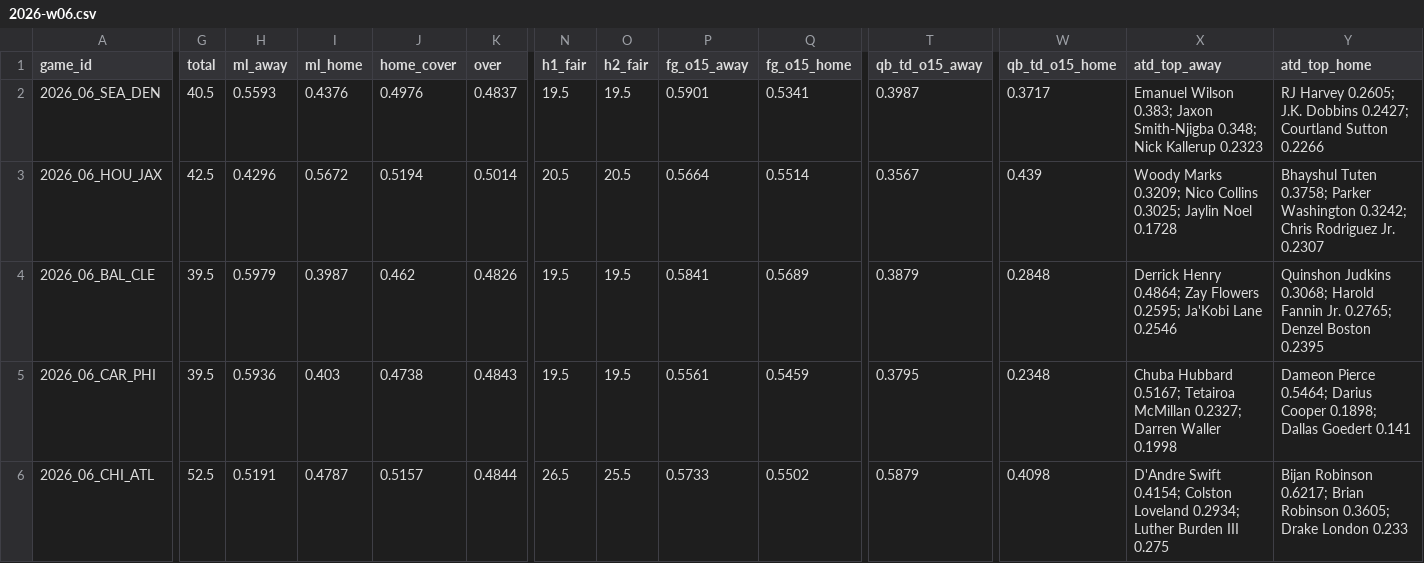
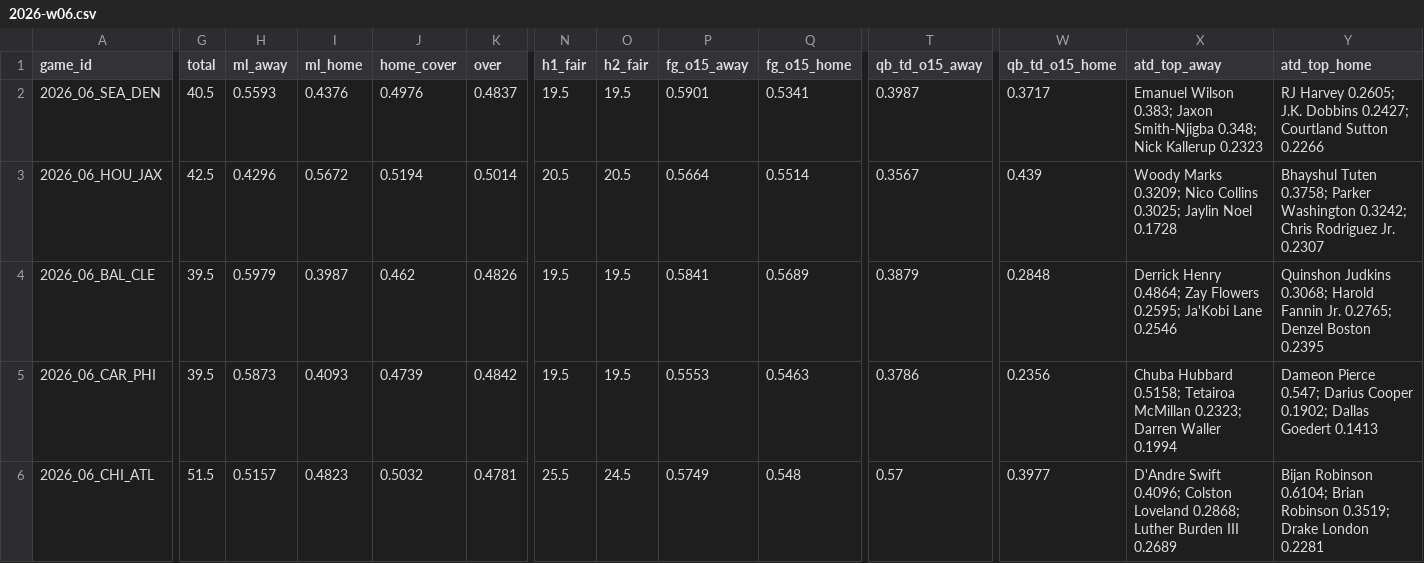
Before and after one commit to Moneyg604/nhl-early-goal, a CSV file: docs/nfl/weeks/2026-w06.csv, drawn as a sheet; only a part is shown, gaps mark what is left out; the diff covers the shown part only; the diff names each change by its address in the sheet, - before the commit and + after, or states it on an @@ line.

```diff
--- a/docs/nfl/weeks/2026-w06.csv
+++ b/docs/nfl/weeks/2026-w06.csv
-H5 (ml_away): 0.5936
+H5 (ml_away): 0.5873
-I5 (ml_home): 0.403
+I5 (ml_home): 0.4093
-J5 (home_cover): 0.4738
+J5 (home_cover): 0.4739
-K5 (over): 0.4843
+K5 (over): 0.4842
-P5 (fg_o15_away): 0.5561
+P5 (fg_o15_away): 0.5553
-Q5 (fg_o15_home): 0.5459
+Q5 (fg_o15_home): 0.5463
-T5 (qb_td_o15_away): 0.3795
+T5 (qb_td_o15_away): 0.3786
-W5 (qb_td_o15_home): 0.2348
+W5 (qb_td_o15_home): 0.2356
-X5 (atd_top_away): Chuba Hubbard 0.5167; Tetairoa McMillan 0.2327; Darren Waller 0.1998
+X5 (atd_top_away): Chuba Hubbard 0.5158; Tetairoa McMillan 0.2323; Darren Waller 0.1994
-Y5 (atd_top_home): Dameon Pierce 0.5464; Darius Cooper 0.1898; Dallas Goedert 0.141
+Y5 (atd_top_home): Dameon Pierce 0.547; Darius Cooper 0.1902; Dallas Goedert 0.1413
-G6 (total): 52.5
+G6 (total): 51.5
-H6 (ml_away): 0.5191
+H6 (ml_away): 0.5157
-I6 (ml_home): 0.4787
+I6 (ml_home): 0.4823
-J6 (home_cover): 0.5157
+J6 (home_cover): 0.5032
-K6 (over): 0.4844
+K6 (over): 0.4781
-N6 (h1_fair): 26.5
+N6 (h1_fair): 25.5
-O6 (h2_fair): 25.5
+O6 (h2_fair): 24.5
-P6 (fg_o15_away): 0.5733
+P6 (fg_o15_away): 0.5749
-Q6 (fg_o15_home): 0.5502
+Q6 (fg_o15_home): 0.548
-T6 (qb_td_o15_away): 0.5879
+T6 (qb_td_o15_away): 0.57
-W6 (qb_td_o15_home): 0.4098
+W6 (qb_td_o15_home): 0.3977
-X6 (atd_top_away): D'Andre Swift 0.4154; Colston Loveland 0.2934; Luther Burden III 0.275
+X6 (atd_top_away): D'Andre Swift 0.4096; Colston Loveland 0.2868; Luther Burden III 0.2689
-Y6 (atd_top_home): Bijan Robinson 0.6217; Brian Robinson 0.3605; Drake London 0.233
+Y6 (atd_top_home): Bijan Robinson 0.6104; Brian Robinson 0.3519; Drake London 0.2281
```
Also changed, not shown: 78 edited cells elsewhere in this file, docs/nfl/weeks/2026-w07.csv, 10 other files.
